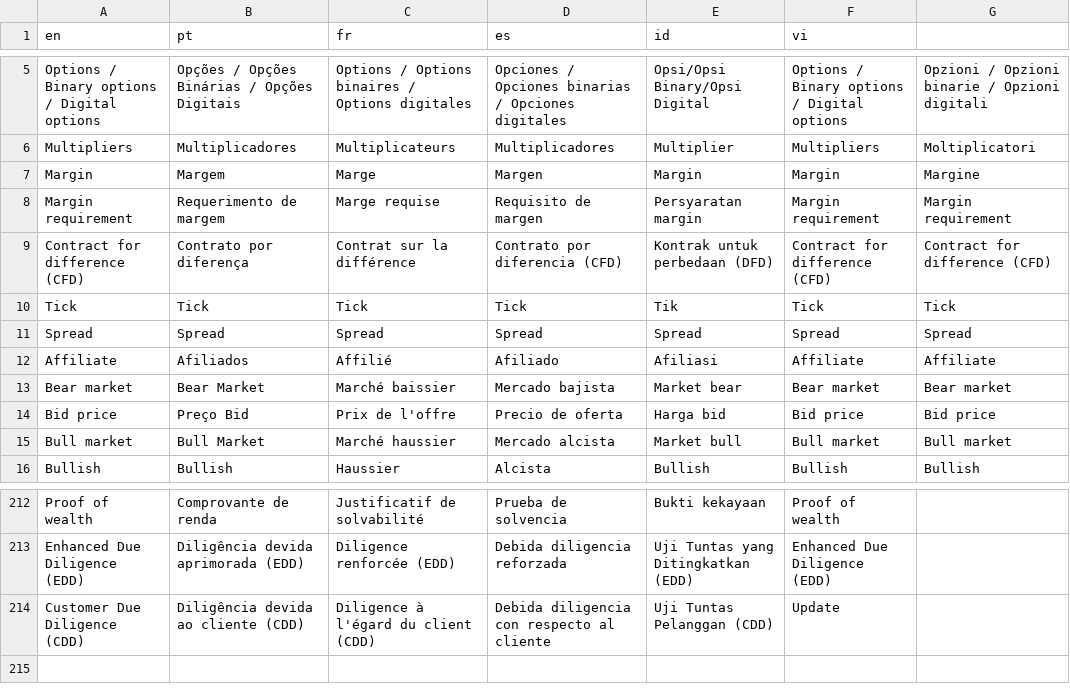
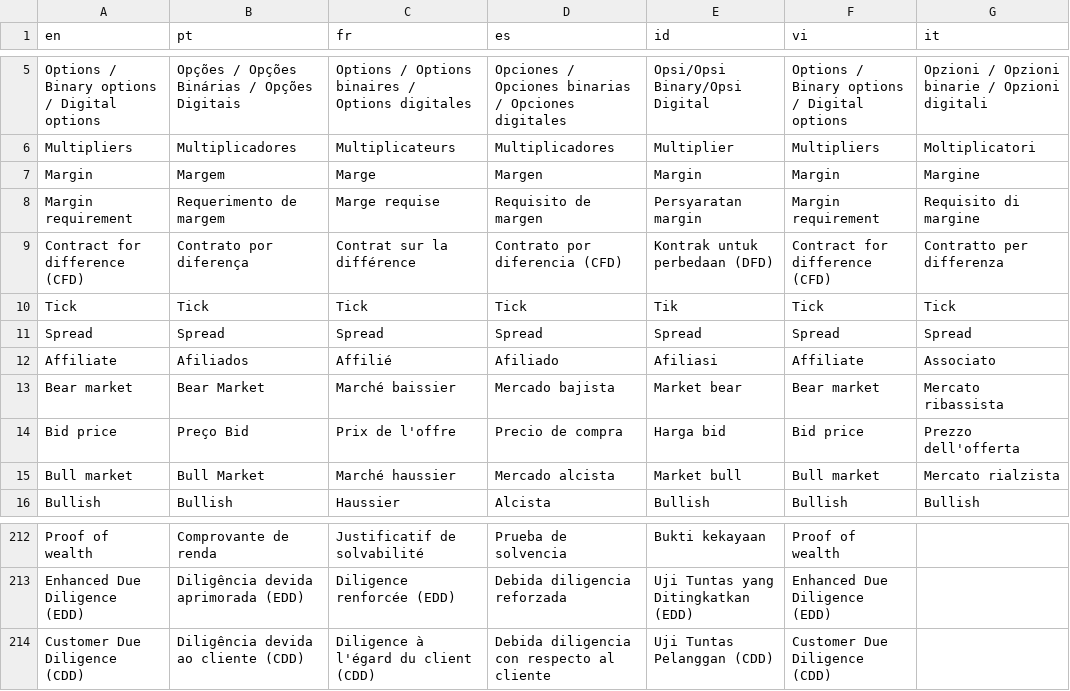
Before and after one commit to vishal-deriv/deriv-custom-terminology, a CSV file: terminology.csv, drawn as a sheet; only a part is shown, gaps mark what is left out; the diff names each change by its address in the sheet, - before the commit and + after, or states it on an @@ line.

```diff
--- a/terminology.csv
+++ b/terminology.csv
-G1: (empty)
+G1: it
-G8 (it): Margin requirement
+G8 (it): Requisito di margine
-G9 (it): Contract for difference (CFD)
+G9 (it): Contratto per differenza
-G12 (it): Affiliate
+G12 (it): Associato
-G13 (it): Bear market
+G13 (it): Mercato ribassista
-D14 (es): Precio de oferta
+D14 (es): Precio de compra
-G14 (it): Bid price
+G14 (it): Prezzo dell'offerta
-G15 (it): Bull market
+G15 (it): Mercato rialzista
-F214 (vi): Update
+F214 (vi): Customer Due Diligence (CDD)
```
